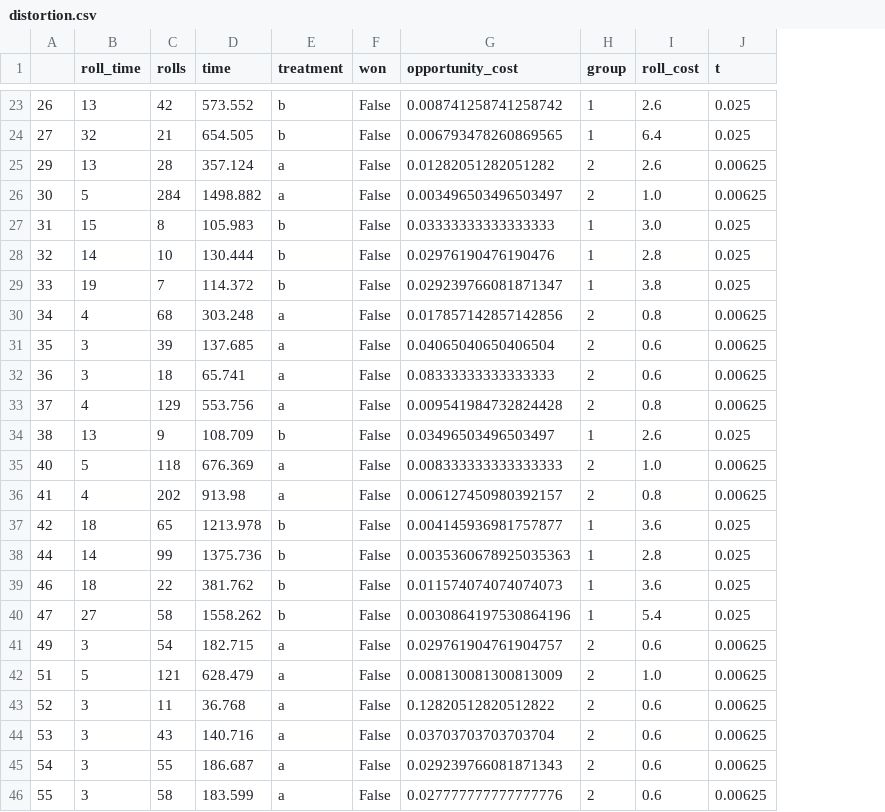
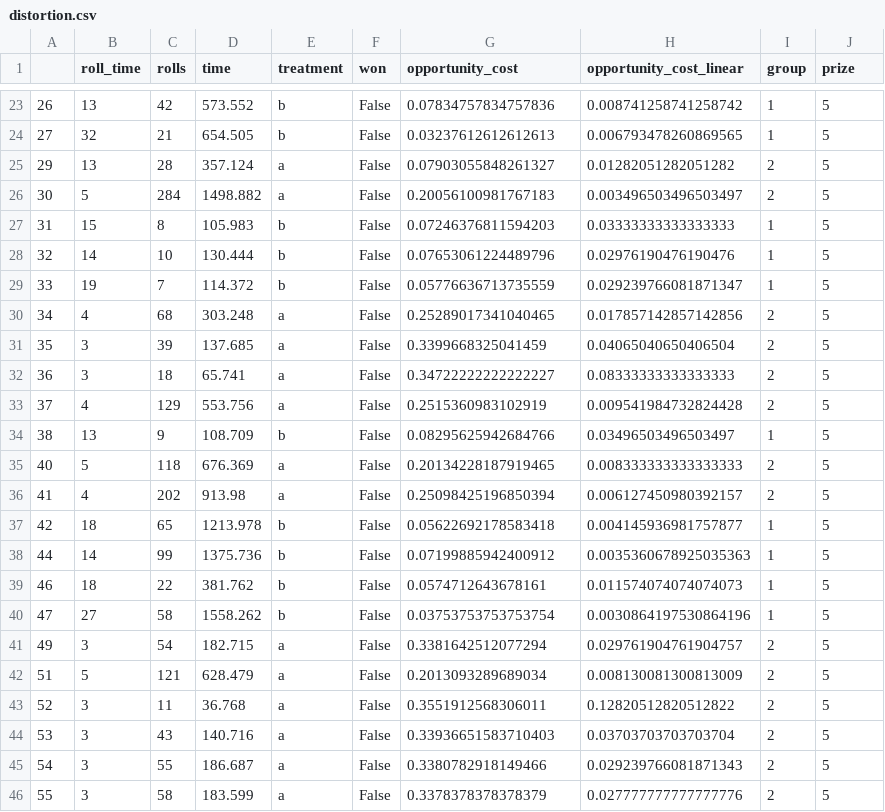
Before and after one commit to nandanrao/perceived-bargaining, a CSV file: experiments/distortion.csv, drawn as a sheet; only a part is shown, gaps mark what is left out; removed rows and columns are numbered as before the commit, all else as after; the diff covers the shown part only; the diff names each change by its address in the sheet, - before the commit and + after, or states it on an @@ line.

```diff
--- a/experiments/distortion.csv
+++ b/experiments/distortion.csv
+column H (opportunity_cost_linear), rows 23-46: 0.008741258741258742 | 0.006793478260869565 | 0.01282051282051282 | 0.003496503496503497 | 0.03333333333333333 | 0.02976190476190476 | 0.029239766081871347 | 0.017857142857142856 | 0.04065040650406504 | 0.08333333333333333 | 0.009541984732824428 | 0.03496503496503497 | 0.008333333333333333 | 0.006127450980392157 | 0.004145936981757877 | 0.0035360678925035363 | 0.011574074074074073 | 0.0030864197530864196 | 0.029761904761904757 | 0.008130081300813009 | 0.12820512820512822 | 0.03703703703703704 | 0.029239766081871343 | 0.027777777777777776
-column I (roll_cost), rows 23-46: 2.6 | 6.4 | 2.6 | 1.0 | 3.0 | 2.8 | 3.8 | 0.8 | 0.6 | 0.6 | 0.8 | 2.6 | 1.0 | 0.8 | 3.6 | 2.8 | 3.6 | 5.4 | 0.6 | 1.0 | 0.6 | 0.6 | 0.6 | 0.6
-J1: t
+J1: prize
-G23 (opportunity_cost): 0.008741258741258742
+G23 (opportunity_cost): 0.07834757834757836
-J23:J24 (prize): 0.025
+J23:J24 (prize): 5
-G24 (opportunity_cost): 0.006793478260869565
+G24 (opportunity_cost): 0.03237612612612613
-G25 (opportunity_cost): 0.01282051282051282
+G25 (opportunity_cost): 0.07903055848261327
-J25:J26 (prize): 0.00625
+J25:J26 (prize): 5
-G26 (opportunity_cost): 0.003496503496503497
+G26 (opportunity_cost): 0.20056100981767183
-G27 (opportunity_cost): 0.03333333333333333
+G27 (opportunity_cost): 0.07246376811594203
-J27:J29 (prize): 0.025
+J27:J29 (prize): 5
-G28 (opportunity_cost): 0.02976190476190476
+G28 (opportunity_cost): 0.07653061224489796
-G29 (opportunity_cost): 0.029239766081871347
+G29 (opportunity_cost): 0.05776636713735559
-G30 (opportunity_cost): 0.017857142857142856
+G30 (opportunity_cost): 0.25289017341040465
-J30:J33 (prize): 0.00625
+J30:J33 (prize): 5
-G31 (opportunity_cost): 0.04065040650406504
+G31 (opportunity_cost): 0.3399668325041459
-G32 (opportunity_cost): 0.08333333333333333
+G32 (opportunity_cost): 0.34722222222222227
-G33 (opportunity_cost): 0.009541984732824428
+G33 (opportunity_cost): 0.2515360983102919
-G34 (opportunity_cost): 0.03496503496503497
+G34 (opportunity_cost): 0.08295625942684766
-J34 (prize): 0.025
+J34 (prize): 5
-G35 (opportunity_cost): 0.008333333333333333
+G35 (opportunity_cost): 0.20134228187919465
-J35:J36 (prize): 0.00625
+J35:J36 (prize): 5
-G36 (opportunity_cost): 0.006127450980392157
+G36 (opportunity_cost): 0.25098425196850394
-G37 (opportunity_cost): 0.004145936981757877
+G37 (opportunity_cost): 0.05622692178583418
-J37:J40 (prize): 0.025
+J37:J40 (prize): 5
-G38 (opportunity_cost): 0.0035360678925035363
+G38 (opportunity_cost): 0.07199885942400912
-G39 (opportunity_cost): 0.011574074074074073
+G39 (opportunity_cost): 0.0574712643678161
-G40 (opportunity_cost): 0.0030864197530864196
+G40 (opportunity_cost): 0.03753753753753754
-G41 (opportunity_cost): 0.029761904761904757
+G41 (opportunity_cost): 0.3381642512077294
-J41:J46 (prize): 0.00625
+J41:J46 (prize): 5
-G42 (opportunity_cost): 0.008130081300813009
+G42 (opportunity_cost): 0.2013093289689034
-G43 (opportunity_cost): 0.12820512820512822
+G43 (opportunity_cost): 0.3551912568306011
-G44 (opportunity_cost): 0.03703703703703704
+G44 (opportunity_cost): 0.33936651583710403
-G45 (opportunity_cost): 0.029239766081871343
+G45 (opportunity_cost): 0.3380782918149466
-G46 (opportunity_cost): 0.027777777777777776
+G46 (opportunity_cost): 0.3378378378378379
```
Also changed, not shown: 66 edited cells elsewhere in this file, 25 other files.
